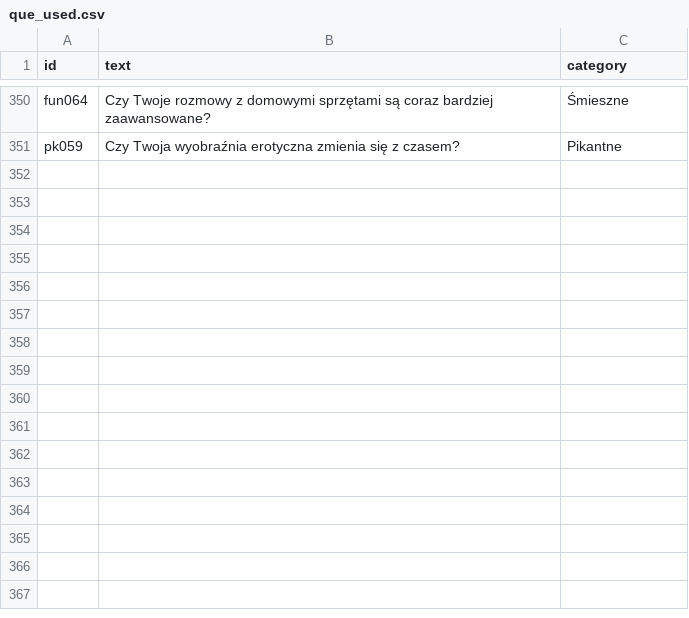
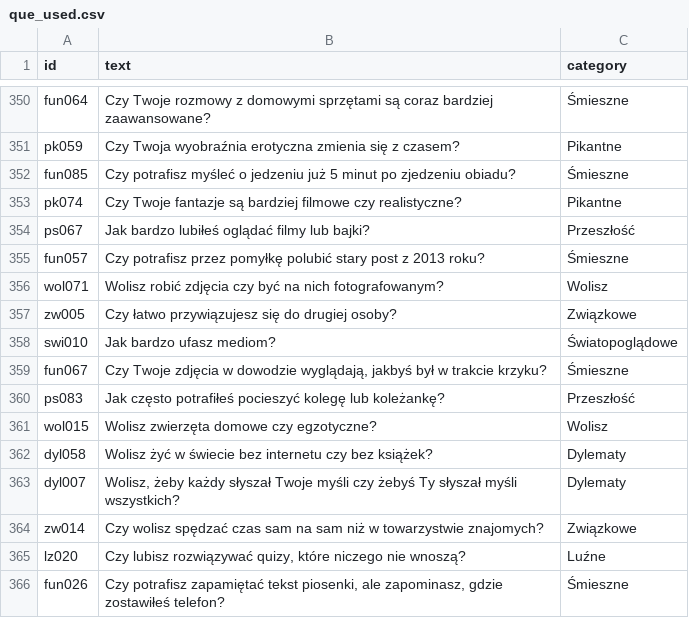
Before and after one commit to DawidS25/walidacja_pytan, a CSV file: que_used.csv, drawn as a sheet; only a part is shown, gaps mark what is left out.

Commit message:
Aktualizacja pytań przez Streamlit

```diff
--- a/que_used.csv
+++ b/que_used.csv
@@ -351 +351,16 @@ fun064;Czy Twoje rozmowy z domowymi sprzętami są coraz bardziej zaawansowane?;
 pk059;Czy Twoja wyobraźnia erotyczna zmienia się z czasem?;Pikantne
+fun085;Czy potrafisz myśleć o jedzeniu już 5 minut po zjedzeniu obiadu?;Śmieszne
+pk074;Czy Twoje fantazje są bardziej filmowe czy realistyczne?;Pikantne
+ps067;Jak bardzo lubiłeś oglądać filmy lub bajki?;Przeszłość
+fun057;Czy potrafisz przez pomyłkę polubić stary post z 2013 roku?;Śmieszne
+wol071;Wolisz robić zdjęcia czy być na nich fotografowanym?;Wolisz
+zw005;Czy łatwo przywiązujesz się do drugiej osoby?;Związkowe
+swi010;Jak bardzo ufasz mediom?;Światopoglądowe
+fun067;Czy Twoje zdjęcia w dowodzie wyglądają, jakbyś był w trakcie krzyku?;Śmieszne
+ps083;Jak często potrafiłeś pocieszyć kolegę lub koleżankę?;Przeszłość
+wol015;Wolisz zwierzęta domowe czy egzotyczne?;Wolisz
+dyl058;Wolisz żyć w świecie bez internetu czy bez książek?;Dylematy
+dyl007;Wolisz, żeby każdy słyszał Twoje myśli czy żebyś Ty słyszał myśli wszystkich?;Dylematy
+zw014;Czy wolisz spędzać czas sam na sam niż w towarzystwie znajomych?;Związkowe
+lz020;Czy lubisz rozwiązywać quizy, które niczego nie wnoszą?;Luźne
+fun026;Czy potrafisz zapamiętać tekst piosenki, ale zapominasz, gdzie zostawiłeś telefon?;Śmieszne
```
